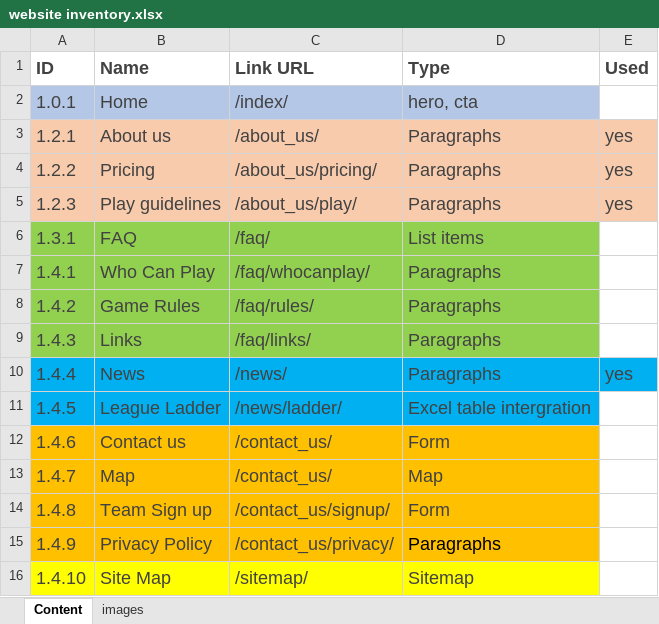
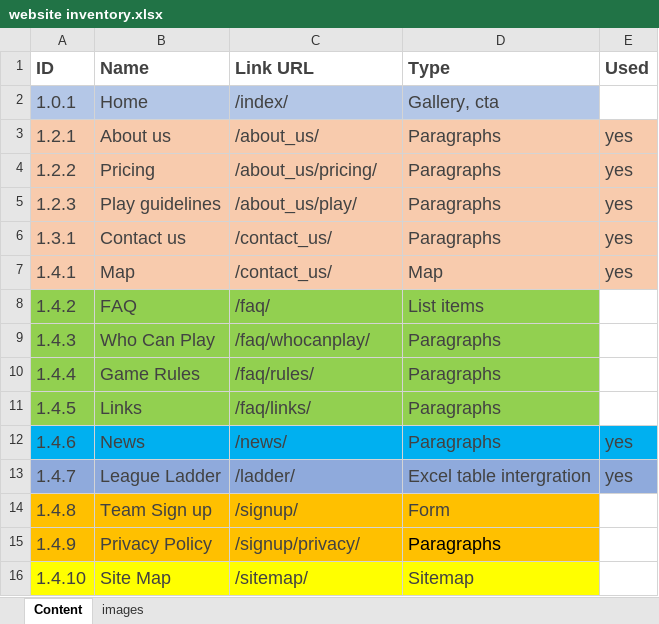
Before and after one commit to jeanpaulpitman/Vollyball, an Excel workbook: website inventory.xlsx, sheet Content, drawn as a sheet; values as stored, in another font and other column widths than the file's, no borders; the diff names each change by its address in the sheet, - before the commit and + after, or states it on an @@ line.

Commit message:
Add Contactus details and map
add contactus.html, add contact info and google map.

```diff
--- a/website inventory.xlsx (sheet Content)
+++ b/website inventory.xlsx (sheet Content)
-D2 (Type): hero, cta
+D2 (Type): Gallery, cta
-A6:D7 fill: #92D050
+A6:D7 fill: #F8CBAD
-B6 (Name): FAQ
+B6 (Name): Contact us
-C6 (Link URL): /faq/
+C6 (Link URL): /contact_us/
-D6 (Type): List items
+D6 (Type): Paragraphs
-E6:E7 (Used): (empty)
+E6:E7 (Used): yes
-E6:E7 fill: none
+E6:E7 fill: #F8CBAD
-B7 (Name): Who Can Play
+B7 (Name): Map
-C7 (Link URL): /faq/whocanplay/
+C7 (Link URL): /contact_us/
-D7 (Type): Paragraphs
+D7 (Type): Map
-B8 (Name): Game Rules
+B8 (Name): FAQ
-C8 (Link URL): /faq/rules/
+C8 (Link URL): /faq/
-D8 (Type): Paragraphs
+D8 (Type): List items
-B9 (Name): Links
+B9 (Name): Who Can Play
-C9 (Link URL): /faq/links/
+C9 (Link URL): /faq/whocanplay/
-A10:D11 fill: #00B0F0
+A10:D11 fill: #92D050
-B10 (Name): News
+B10 (Name): Game Rules
-C10 (Link URL): /news/
+C10 (Link URL): /faq/rules/
-E10 (Used): yes
+E10 (Used): (empty)
-E10 fill: #00B0F0
+E10 fill: none
-B11 (Name): League Ladder
+B11 (Name): Links
-C11 (Link URL): /news/ladder/
+C11 (Link URL): /faq/links/
-D11 (Type): Excel table intergration
+D11 (Type): Paragraphs
-A12:D12 fill: #FFC000
+A12:D12 fill: #00B0F0
-B12 (Name): Contact us
+B12 (Name): News
-C12 (Link URL): /contact_us/
+C12 (Link URL): /news/
-D12 (Type): Form
+D12 (Type): Paragraphs
-E12:E13 (Used): (empty)
+E12:E13 (Used): yes
-E12 fill: none
+E12 fill: #00B0F0
-A13:D13 fill: #FFC000
+A13:D13 fill: #8FAADC
-B13 (Name): Map
+B13 (Name): League Ladder
-C13 (Link URL): /contact_us/
+C13 (Link URL): /ladder/
-D13 (Type): Map
+D13 (Type): Excel table intergration
-E13 fill: none
+E13 fill: #8FAADC
-C14 (Link URL): /contact_us/signup/
+C14 (Link URL): /signup/
-C15 (Link URL): /contact_us/privacy/
+C15 (Link URL): /signup/privacy/
```
Also changed, not shown: 3 other files.
